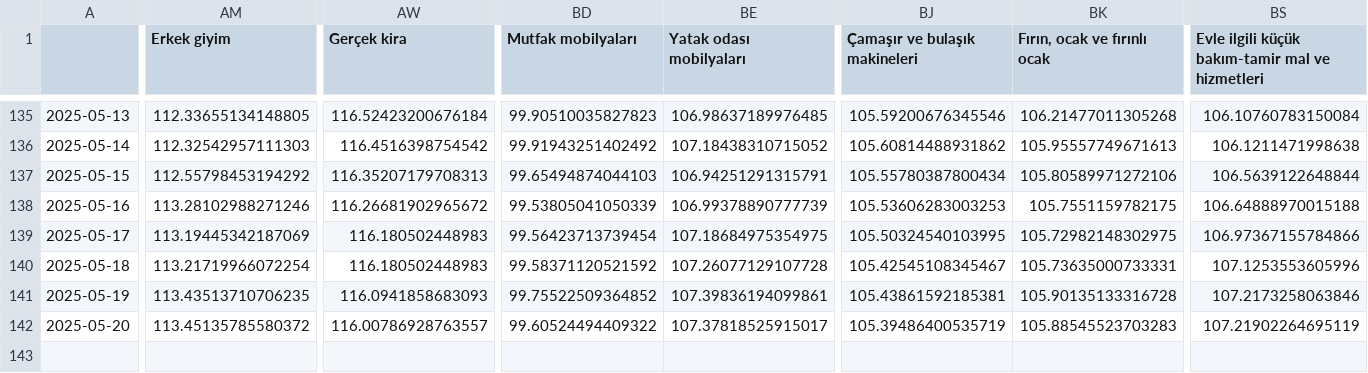
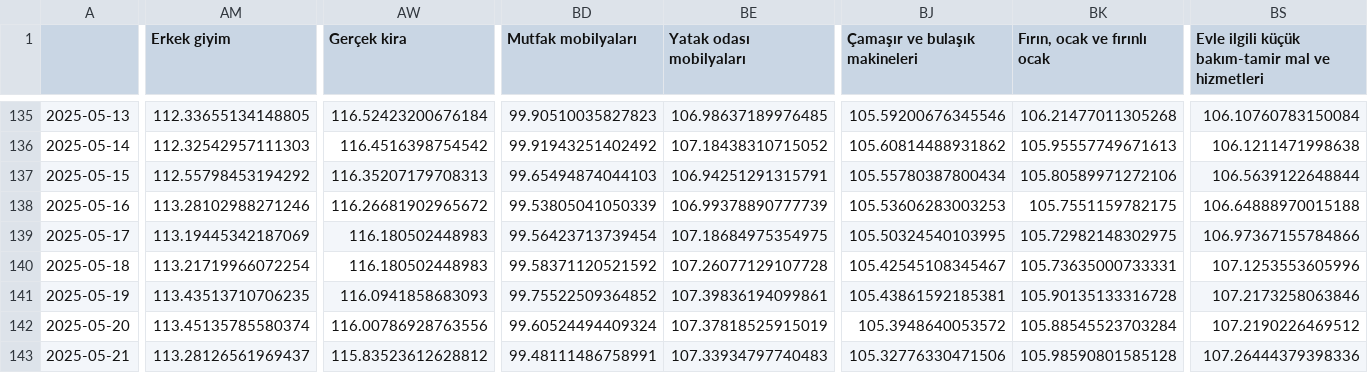
Before and after one commit to kaboya19/web-tufe-streamlit, a CSV file: harcama_grupları.csv, drawn as a sheet; only a part is shown, gaps mark what is left out; rows hold the shown columns only; the diff covers the shown part only; the diff names each change by its address in the sheet, - before the commit and + after, or states it on an @@ line.

```diff
--- a/harcama_grupları.csv
+++ b/harcama_grupları.csv
-AM142 (Erkek giyim): 113.45135785580372
+AM142 (Erkek giyim): 113.45135785580374
-AW142 (Gerçek kira): 116.00786928763557
+AW142 (Gerçek kira): 116.00786928763556
-BD142 (Mutfak mobilyaları): 99.60524494409322
+BD142 (Mutfak mobilyaları): 99.60524494409324
-BE142 (Yatak odası mobilyaları): 107.37818525915017
+BE142 (Yatak odası mobilyaları): 107.37818525915019
-BJ142 (Çamaşır ve bulaşık makineleri): 105.39486400535719
+BJ142 (Çamaşır ve bulaşık makineleri): 105.3948640053572
-BK142 (Fırın, ocak ve fırınlı ocak): 105.88545523703283
+BK142 (Fırın, ocak ve fırınlı ocak): 105.88545523703284
-BS142: 107.21902264695119
+BS142: 107.2190226469512
+row 143: 2025-05-21 | 113.28126561969437 | 115.83523612628812 | 99.48111486758991 | 107.33934797740483 | 105.32776330471506 | 105.98590801585128 | 107.26444379398336
```
Also changed, not shown: 6 edited cells elsewhere in this file, anagruplar.csv, gruplar.csv, 9 other files.
